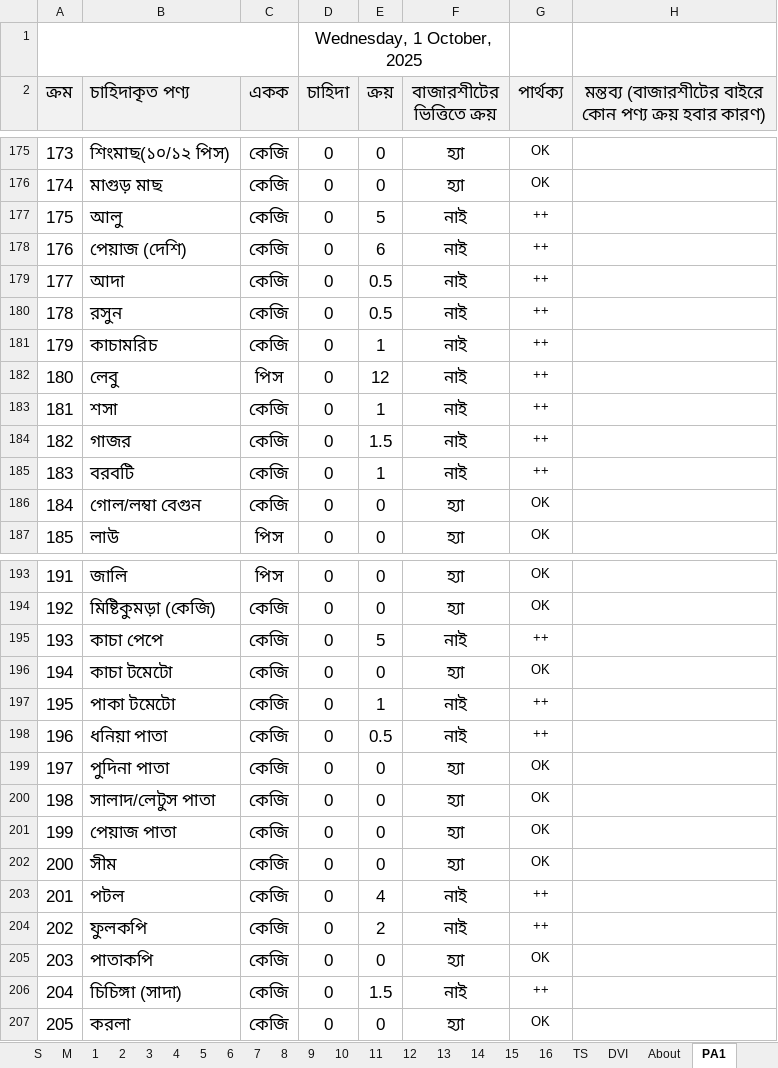
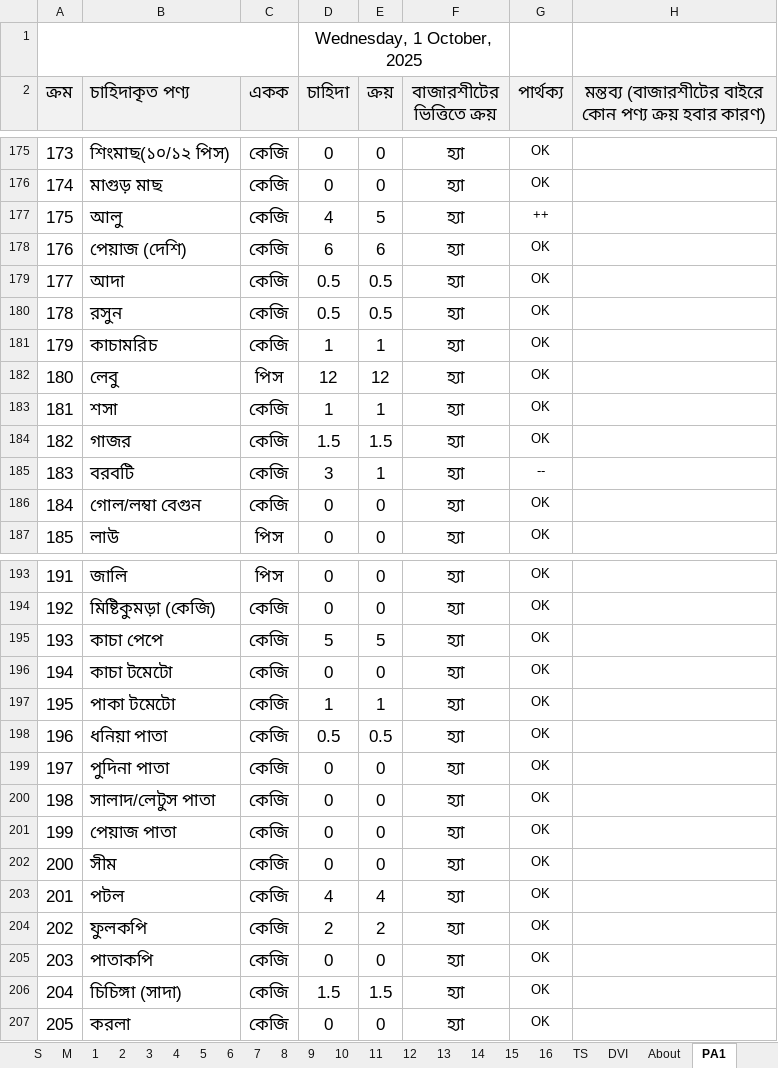
Before and after one commit to nshamim2026/office, an Excel workbook: Store/10-2025 STORE GH/01-12 OCT 2025 SU.xlsx, sheet PA1, drawn as a sheet; only a part is shown, gaps mark what is left out; values as stored, in another font and other column widths than the file's, no borders; conditional formats not drawn; the diff covers the shown part only; the diff names each change by its address in the sheet, - before the commit and + after, or states it on an @@ line.

```diff
--- a/Store/10-2025 STORE GH/01-12 OCT 2025 SU.xlsx (sheet PA1)
+++ b/Store/10-2025 STORE GH/01-12 OCT 2025 SU.xlsx (sheet PA1)
-D177 (চাহিদা): 0
+D177 (চাহিদা): 4
-F177:F185 (বাজারশীটের ভিত্তিতে ক্রয়): নাই
+F177:F185 (বাজারশীটের ভিত্তিতে ক্রয়): হ্যা
-D178 (চাহিদা): 0
+D178 (চাহিদা): 6
-G178:G184 (পার্থক্য): ++
+G178:G184 (পার্থক্য): OK
-D179:D180 (চাহিদা): 0
+D179:D180 (চাহিদা): 0.5
-D181 (চাহিদা): 0
+D181 (চাহিদা): 1
-D182 (চাহিদা): 0
+D182 (চাহিদা): 12
-D183 (চাহিদা): 0
+D183 (চাহিদা): 1
-D184 (চাহিদা): 0
+D184 (চাহিদা): 1.5
-D185 (চাহিদা): 0
+D185 (চাহিদা): 3
-G185 (পার্থক্য): ++
+G185 (পার্থক্য): --
-D195 (চাহিদা): 0
+D195 (চাহিদা): 5
-F195 (বাজারশীটের ভিত্তিতে ক্রয়): নাই
+F195 (বাজারশীটের ভিত্তিতে ক্রয়): হ্যা
-G195 (পার্থক্য): ++
+G195 (পার্থক্য): OK
-D197 (চাহিদা): 0
+D197 (চাহিদা): 1
-F197:F198 (বাজারশীটের ভিত্তিতে ক্রয়): নাই
+F197:F198 (বাজারশীটের ভিত্তিতে ক্রয়): হ্যা
-G197:G198 (পার্থক্য): ++
+G197:G198 (পার্থক্য): OK
-D198 (চাহিদা): 0
+D198 (চাহিদা): 0.5
-D203 (চাহিদা): 0
+D203 (চাহিদা): 4
-F203:F204 (বাজারশীটের ভিত্তিতে ক্রয়): নাই
+F203:F204 (বাজারশীটের ভিত্তিতে ক্রয়): হ্যা
-G203:G204 (পার্থক্য): ++
+G203:G204 (পার্থক্য): OK
-D204 (চাহিদা): 0
+D204 (চাহিদা): 2
-D206 (চাহিদা): 0
+D206 (চাহিদা): 1.5
-F206 (বাজারশীটের ভিত্তিতে ক্রয়): নাই
+F206 (বাজারশীটের ভিত্তিতে ক্রয়): হ্যা
-G206 (পার্থক্য): ++
+G206 (পার্থক্য): OK
```
Also changed, not shown: 83 edited cells elsewhere in this sheet, sheet S, sheet R, sheet P, sheet H, sheet 4, sheet 10, 9 more sheets, formulas that keep their value, hidden cells.
